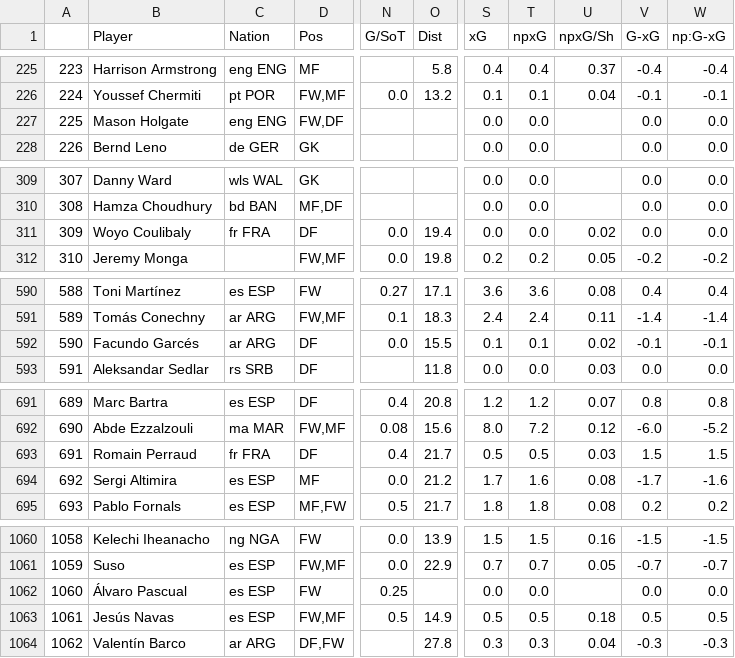
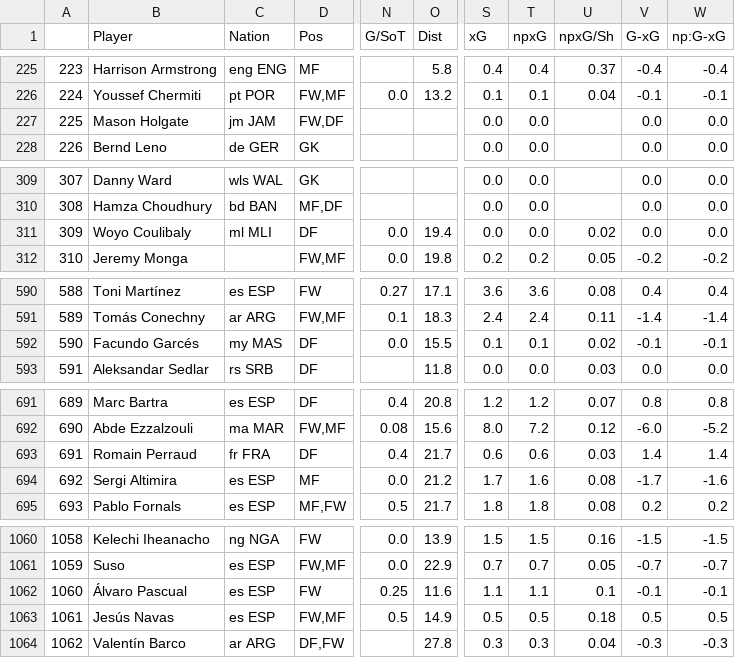
Before and after one commit to TuanPhanDB/football_analyze, a CSV file: stats_info/shooting_stats.csv, drawn as a sheet; only a part is shown, gaps mark what is left out; the diff covers the shown part only; the diff names each change by its address in the sheet, - before the commit and + after, or states it on an @@ line.

```diff
--- a/stats_info/shooting_stats.csv
+++ b/stats_info/shooting_stats.csv
-C227 (Nation): eng ENG
+C227 (Nation): jm JAM
-C311 (Nation): fr FRA
+C311 (Nation): ml MLI
-C592 (Nation): ar ARG
+C592 (Nation): my MAS
-S693 (xG): 0.5
+S693 (xG): 0.6
-T693 (npxG): 0.5
+T693 (npxG): 0.6
-V693 (G-xG): 1.5
+V693 (G-xG): 1.4
-W693 (np:G-xG): 1.5
+W693 (np:G-xG): 1.4
-O1062 (Dist): (empty)
+O1062 (Dist): 11.6
-S1062 (xG): 0.0
+S1062 (xG): 1.1
-T1062 (npxG): 0.0
+T1062 (npxG): 1.1
-U1062 (npxG/Sh): (empty)
+U1062 (npxG/Sh): 0.1
-V1062 (G-xG): 0.0
+V1062 (G-xG): -0.1
-W1062 (np:G-xG): 0.0
+W1062 (np:G-xG): -0.1
```
Also changed, not shown: 6 edited cells elsewhere in this file, stats_info/defense_stats.csv, stats_info/miscellaneous_stats.csv, 6 other files.
